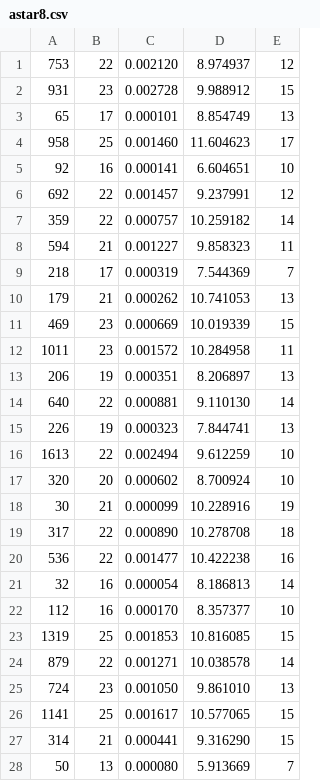
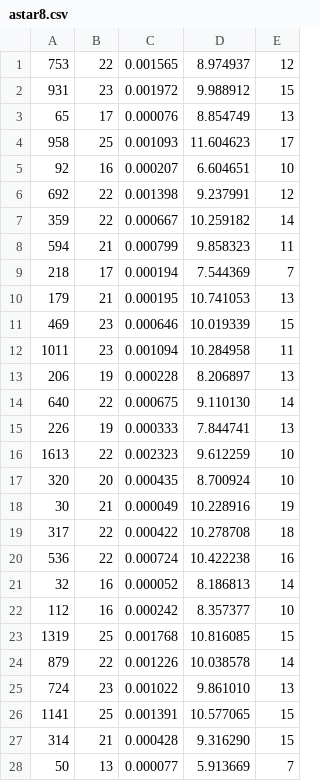
Before and after one commit to jmreisswitz/8-15-puzzle-solver, a CSV file: csv/astar8.csv, drawn as a sheet; only a part is shown; the diff covers the shown part only.

```diff
--- a/csv/astar8.csv
+++ b/csv/astar8.csv
@@ -1,28 +1,28 @@
-753, 22, 0.002120, 8.974937, 12
-931, 23, 0.002728, 9.988912, 15
-65, 17, 0.000101, 8.854749, 13
-958, 25, 0.001460, 11.604623, 17
-92, 16, 0.000141, 6.604651, 10
-692, 22, 0.001457, 9.237991, 12
-359, 22, 0.000757, 10.259182, 14
-594, 21, 0.001227, 9.858323, 11
-218, 17, 0.000319, 7.544369, 7
-179, 21, 0.000262, 10.741053, 13
-469, 23, 0.000669, 10.019339, 15
-1011, 23, 0.001572, 10.284958, 11
-206, 19, 0.000351, 8.206897, 13
-640, 22, 0.000881, 9.110130, 14
-226, 19, 0.000323, 7.844741, 13
-1613, 22, 0.002494, 9.612259, 10
-320, 20, 0.000602, 8.700924, 10
-30, 21, 0.000099, 10.228916, 19
-317, 22, 0.000890, 10.278708, 18
-536, 22, 0.001477, 10.422238, 16
-32, 16, 0.000054, 8.186813, 14
-112, 16, 0.000170, 8.357377, 10
-1319, 25, 0.001853, 10.816085, 15
-879, 22, 0.001271, 10.038578, 14
-724, 23, 0.001050, 9.861010, 13
-1141, 25, 0.001617, 10.577065, 15
-314, 21, 0.000441, 9.316290, 15
-50, 13, 0.000080, 5.913669, 7
+753, 22, 0.001565, 8.974937, 12
+931, 23, 0.001972, 9.988912, 15
+65, 17, 0.000076, 8.854749, 13
+958, 25, 0.001093, 11.604623, 17
+92, 16, 0.000207, 6.604651, 10
+692, 22, 0.001398, 9.237991, 12
+359, 22, 0.000667, 10.259182, 14
+594, 21, 0.000799, 9.858323, 11
+218, 17, 0.000194, 7.544369, 7
+179, 21, 0.000195, 10.741053, 13
+469, 23, 0.000646, 10.019339, 15
+1011, 23, 0.001094, 10.284958, 11
+206, 19, 0.000228, 8.206897, 13
+640, 22, 0.000675, 9.110130, 14
+226, 19, 0.000333, 7.844741, 13
+1613, 22, 0.002323, 9.612259, 10
+320, 20, 0.000435, 8.700924, 10
+30, 21, 0.000049, 10.228916, 19
+317, 22, 0.000422, 10.278708, 18
+536, 22, 0.000724, 10.422238, 16
+32, 16, 0.000052, 8.186813, 14
+112, 16, 0.000242, 8.357377, 10
+1319, 25, 0.001768, 10.816085, 15
+879, 22, 0.001226, 10.038578, 14
+724, 23, 0.001022, 9.861010, 13
+1141, 25, 0.001391, 10.577065, 15
+314, 21, 0.000428, 9.316290, 15
+50, 13, 0.000077, 5.913669, 7
```
Also changed, not shown: 72 edited cells elsewhere in this file, csv/astar15.csv, csv/bfs8.csv, 3 other files.
